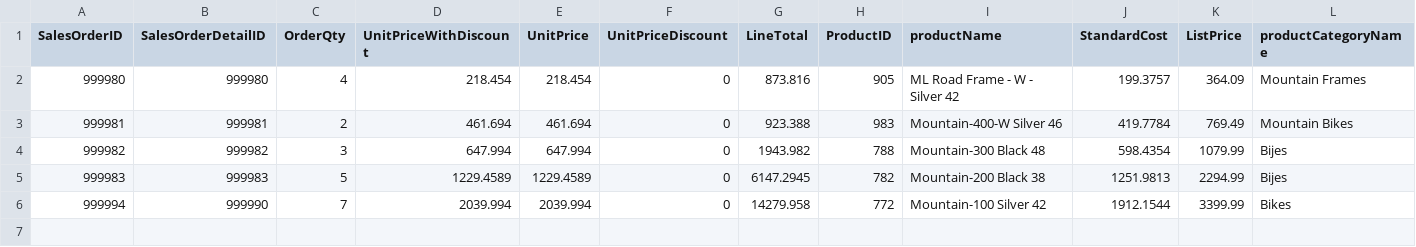
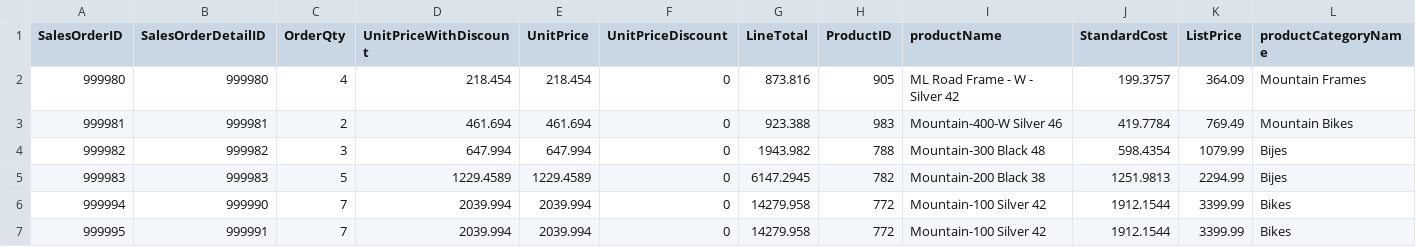
Before and after one commit to NaiviOrtega/iNerd, a CSV file: ventasNube.csv, drawn as a sheet; only a part is shown; rows hold the shown columns only; the diff names each change by its address in the sheet, - before the commit and + after, or states it on an @@ line.

Commit message:
vn

```diff
--- a/ventasNube.csv
+++ b/ventasNube.csv
+row 7: 999995 | 999991 | 7 | 2039.994 | 2039.994 | 0 | 14279.958 | 772 | Mountain-100 Silver 42 | 1912.1544 | 3399.99 | Bikes
```
